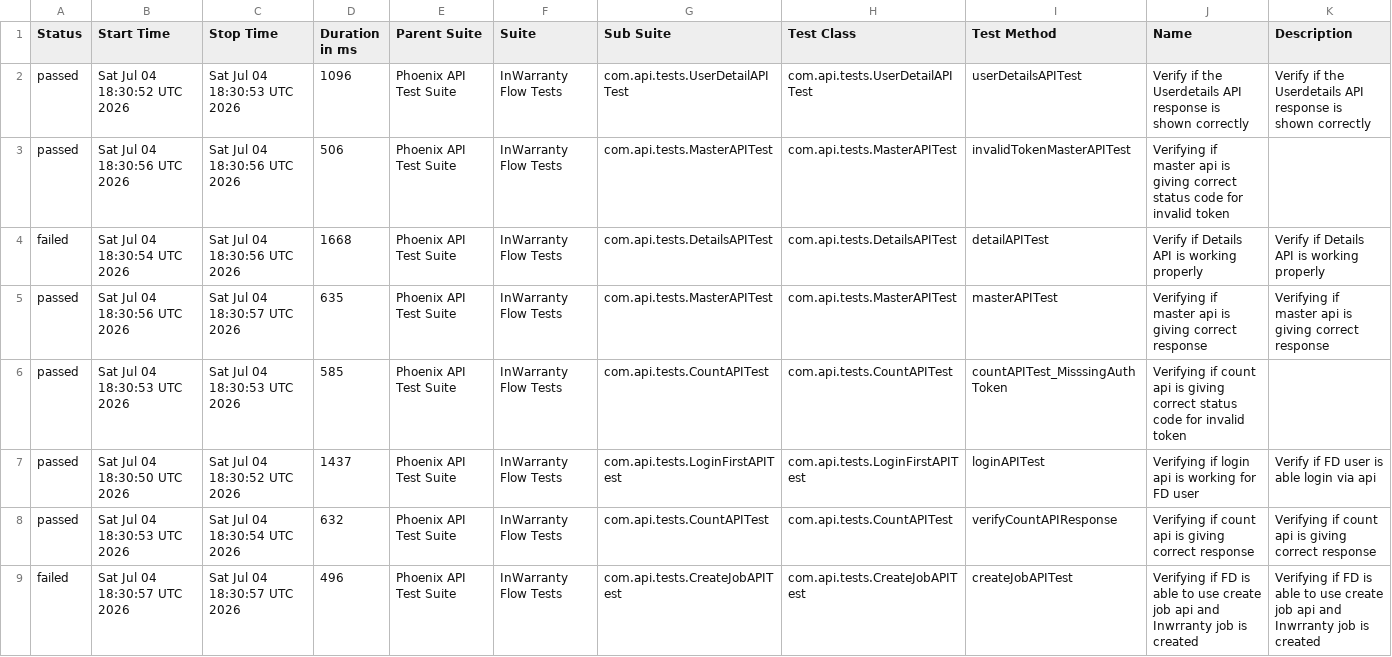
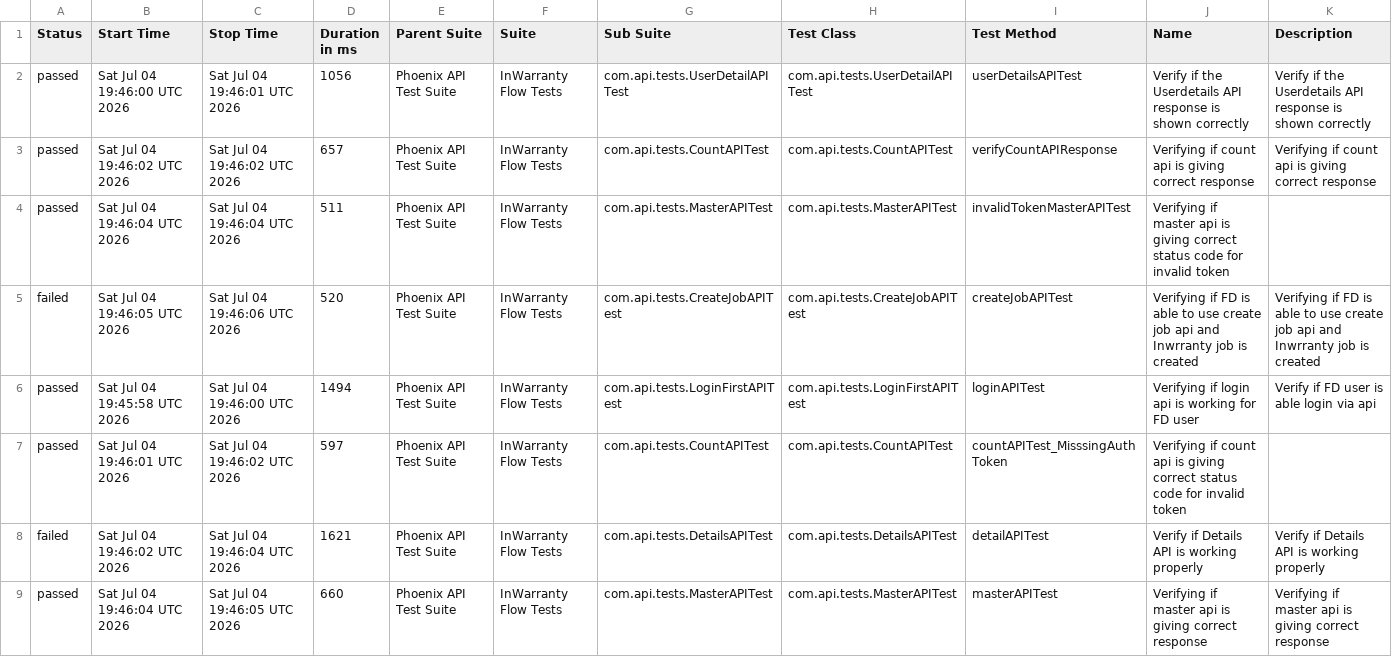
Before and after one commit to taarun96/APIAutomationFrameWork, a CSV file: data/suites.csv, drawn as a sheet.

```diff
--- a/data/suites.csv
+++ b/data/suites.csv
@@ -1,9 +1,9 @@
 "Status","Start Time","Stop Time","Duration in ms","Parent Suite","Suite","Sub Suite","Test Class","Test Method","Name","Description"
-"passed","Sat Jul 04 18:30:52 UTC 2026","Sat Jul 04 18:30:53 UTC 2026","1096","Phoenix API Test Suite","InWarranty Flow Tests","com.api.tests.UserDetailAPITest","com.api.tests.UserDetailAPITest","userDetailsAPITest","Verify if the Userdetails API response is shown correctly","Verify if the Userdetails API response is shown correctly"
-"passed","Sat Jul 04 18:30:56 UTC 2026","Sat Jul 04 18:30:56 UTC 2026","506","Phoenix API Test Suite","InWarranty Flow Tests","com.api.tests.MasterAPITest","com.api.tests.MasterAPITest","invalidTokenMasterAPITest","Verifying if master api is giving correct status code for invalid token",""
-"failed","Sat Jul 04 18:30:54 UTC 2026","Sat Jul 04 18:30:56 UTC 2026","1668","Phoenix API Test Suite","InWarranty Flow Tests","com.api.tests.DetailsAPITest","com.api.tests.DetailsAPITest","detailAPITest","Verify if Details API is working properly","Verify if Details API is working properly"
-"passed","Sat Jul 04 18:30:56 UTC 2026","Sat Jul 04 18:30:57 UTC 2026","635","Phoenix API Test Suite","InWarranty Flow Tests","com.api.tests.MasterAPITest","com.api.tests.MasterAPITest","masterAPITest","Verifying if master api is giving correct response","Verifying if master api is giving correct response"
-"passed","Sat Jul 04 18:30:53 UTC 2026","Sat Jul 04 18:30:53 UTC 2026","585","Phoenix API Test Suite","InWarranty Flow Tests","com.api.tests.CountAPITest","com.api.tests.CountAPITest","countAPITest_MisssingAuthToken","Verifying if count api is giving correct status code for invalid token",""
-"passed","Sat Jul 04 18:30:50 UTC 2026","Sat Jul 04 18:30:52 UTC 2026","1437","Phoenix API Test Suite","InWarranty Flow Tests","com.api.tests.LoginFirstAPITest","com.api.tests.LoginFirstAPITest","loginAPITest","Verifying if login api is working for FD user","Verify if FD user is able login via api"
-"passed","Sat Jul 04 18:30:53 UTC 2026","Sat Jul 04 18:30:54 UTC 2026","632","Phoenix API Test Suite","InWarranty Flow Tests","com.api.tests.CountAPITest","com.api.tests.CountAPITest","verifyCountAPIResponse","Verifying if count api is giving correct response","Verifying if count api is giving correct response"
-"failed","Sat Jul 04 18:30:57 UTC 2026","Sat Jul 04 18:30:57 UTC 2026","496","Phoenix API Test Suite","InWarranty Flow Tests","com.api.tests.CreateJobAPITest","com.api.tests.CreateJobAPITest","createJobAPITest","Verifying if FD is able to use create job api and Inwrranty job is created","Verifying if FD is able to use create job api and Inwrranty job is created"
+"passed","Sat Jul 04 19:46:00 UTC 2026","Sat Jul 04 19:46:01 UTC 2026","1056","Phoenix API Test Suite","InWarranty Flow Tests","com.api.tests.UserDetailAPITest","com.api.tests.UserDetailAPITest","userDetailsAPITest","Verify if the Userdetails API response is shown correctly","Verify if the Userdetails API response is shown correctly"
+"passed","Sat Jul 04 19:46:02 UTC 2026","Sat Jul 04 19:46:02 UTC 2026","657","Phoenix API Test Suite","InWarranty Flow Tests","com.api.tests.CountAPITest","com.api.tests.CountAPITest","verifyCountAPIResponse","Verifying if count api is giving correct response","Verifying if count api is giving correct response"
+"passed","Sat Jul 04 19:46:04 UTC 2026","Sat Jul 04 19:46:04 UTC 2026","511","Phoenix API Test Suite","InWarranty Flow Tests","com.api.tests.MasterAPITest","com.api.tests.MasterAPITest","invalidTokenMasterAPITest","Verifying if master api is giving correct status code for invalid token",""
+"failed","Sat Jul 04 19:46:05 UTC 2026","Sat Jul 04 19:46:06 UTC 2026","520","Phoenix API Test Suite","InWarranty Flow Tests","com.api.tests.CreateJobAPITest","com.api.tests.CreateJobAPITest","createJobAPITest","Verifying if FD is able to use create job api and Inwrranty job is created","Verifying if FD is able to use create job api and Inwrranty job is created"
+"passed","Sat Jul 04 19:45:58 UTC 2026","Sat Jul 04 19:46:00 UTC 2026","1494","Phoenix API Test Suite","InWarranty Flow Tests","com.api.tests.LoginFirstAPITest","com.api.tests.LoginFirstAPITest","loginAPITest","Verifying if login api is working for FD user","Verify if FD user is able login via api"
+"passed","Sat Jul 04 19:46:01 UTC 2026","Sat Jul 04 19:46:02 UTC 2026","597","Phoenix API Test Suite","InWarranty Flow Tests","com.api.tests.CountAPITest","com.api.tests.CountAPITest","countAPITest_MisssingAuthToken","Verifying if count api is giving correct status code for invalid token",""
+"failed","Sat Jul 04 19:46:02 UTC 2026","Sat Jul 04 19:46:04 UTC 2026","1621","Phoenix API Test Suite","InWarranty Flow Tests","com.api.tests.DetailsAPITest","com.api.tests.DetailsAPITest","detailAPITest","Verify if Details API is working properly","Verify if Details API is working properly"
+"passed","Sat Jul 04 19:46:04 UTC 2026","Sat Jul 04 19:46:05 UTC 2026","660","Phoenix API Test Suite","InWarranty Flow Tests","com.api.tests.MasterAPITest","com.api.tests.MasterAPITest","masterAPITest","Verifying if master api is giving correct response","Verifying if master api is giving correct response"
```
Also changed, not shown: data/behaviors.csv, 54 other files.
